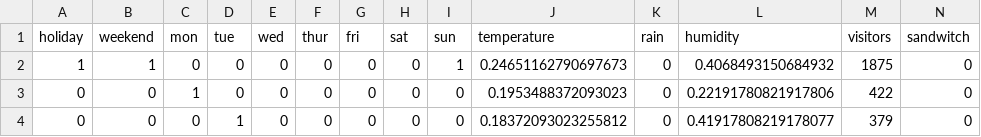
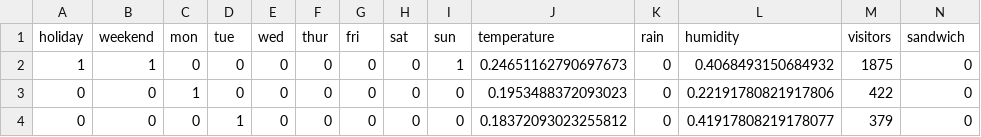
Before and after one commit to cmry9775/module_project-1-, a CSV file: Oworld_final_processed.csv, drawn as a sheet; only a part is shown.

```diff
--- a/Oworld_final_processed.csv
+++ b/Oworld_final_processed.csv
@@ -1,2 +1,2 @@
-holiday,weekend,mon,tue,wed,thur,fri,sat,sun,temperature,rain,humidity,visitors,sandwitch
+holiday,weekend,mon,tue,wed,thur,fri,sat,sun,temperature,rain,humidity,visitors,sandwich
 1,1,0,0,0,0,0,0,1,0.24651162790697673,0,0.4068493150684932,1875,0
```
Also changed, not shown: 2 other files.
